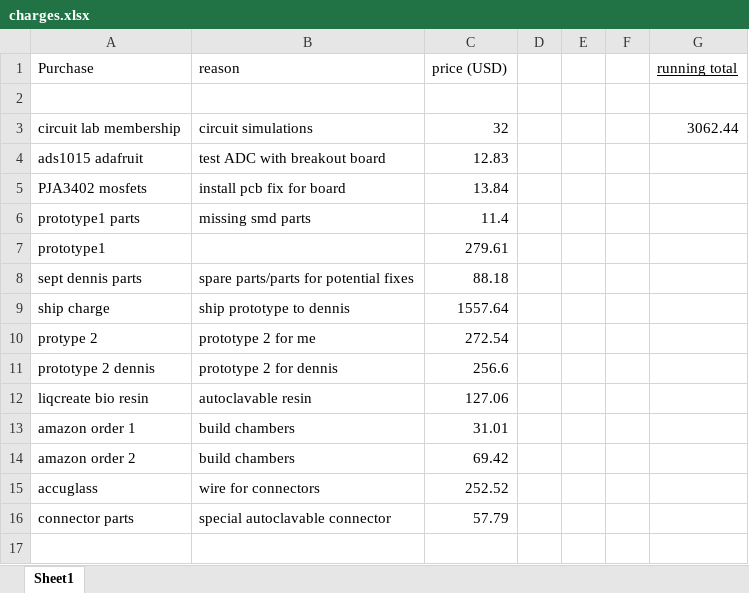
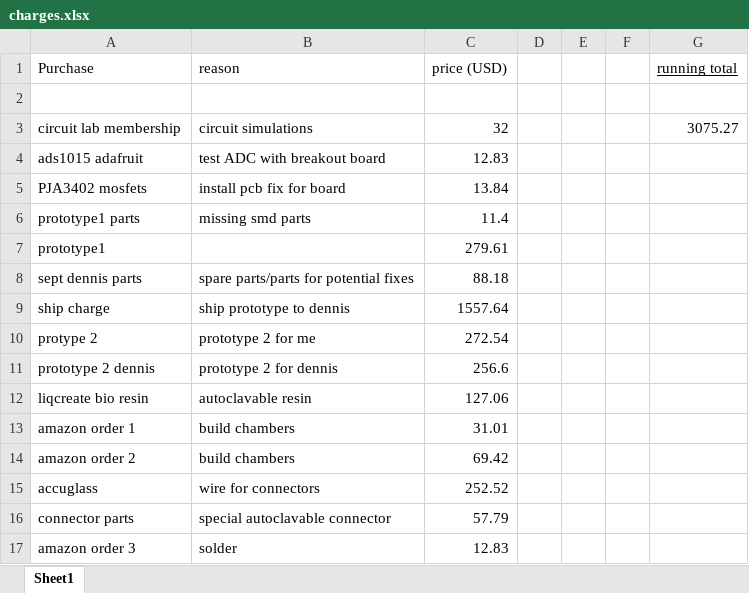
Before and after one commit to mdanderson03/Flexi-TEER, an Excel workbook: Line Item Charges grant/charges.xlsx, sheet Sheet1, drawn as a sheet; values as stored, in another font and other column widths than the file's, no borders; the diff names each change by its address in the sheet, - before the commit and + after, or states it on an @@ line.

Commit message:
order update

```diff
--- a/Line Item Charges grant/charges.xlsx (sheet Sheet1)
+++ b/Line Item Charges grant/charges.xlsx (sheet Sheet1)
-G3 (running total): 3062.44
+G3 (running total): 3075.27
+row 17: amazon order 3 | solder | 12.83
```
Also changed, not shown: 1 other file.
